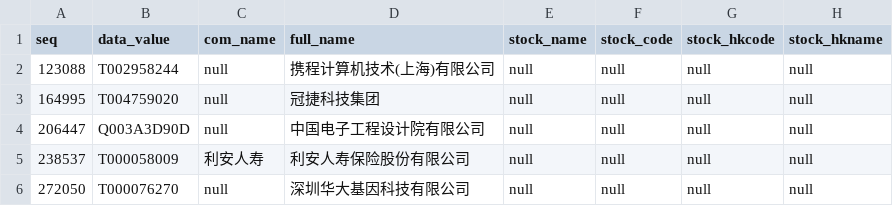
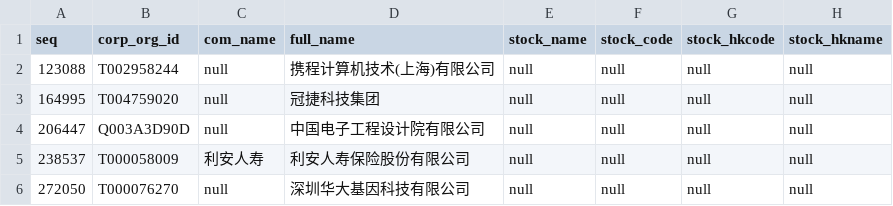
Before and after one commit to lorry53/NLP--, a CSV file: data_source/客户基本信息表.csv, drawn as a sheet; only a part is shown; the diff names each change by its address in the sheet, - before the commit and + after, or states it on an @@ line.

```diff
--- a/data_source/客户基本信息表.csv
+++ b/data_source/客户基本信息表.csv
-B1: data_value
+B1: corp_org_id
```
Also changed, not shown: 3 other files.
